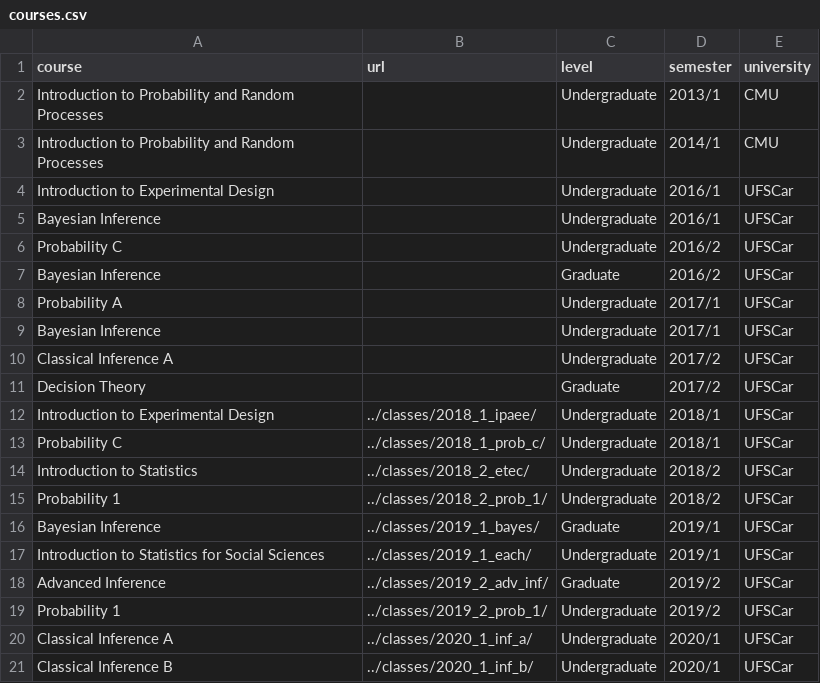
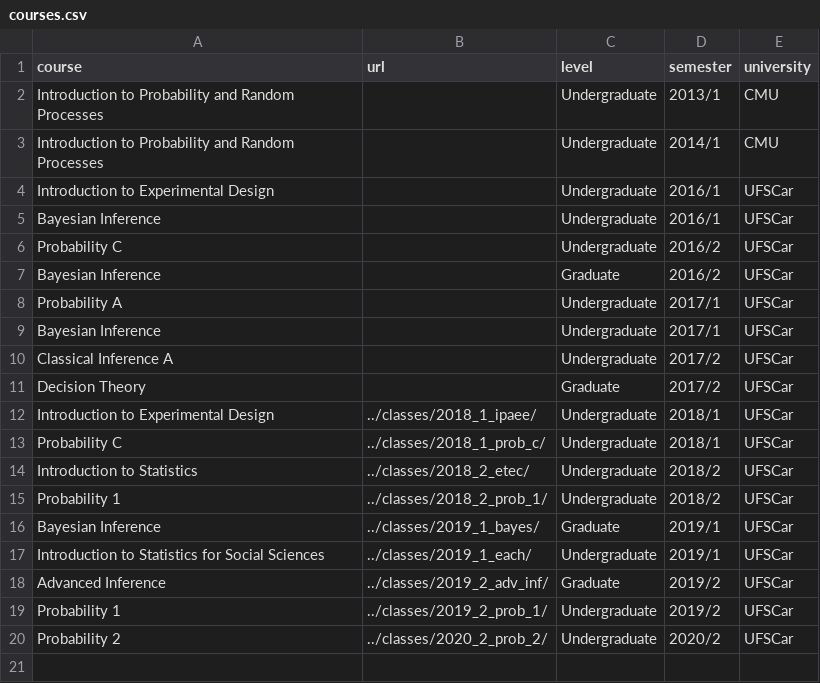
Before and after one commit to rizbicki/site, a CSV file: content/tables/courses.csv, drawn as a sheet.

```diff
--- a/content/tables/courses.csv
+++ b/content/tables/courses.csv
@@ -19,3 +19,2 @@ Advanced Inference,../classes/2019_2_adv_inf/,Graduate,2019/2,UFSCar
 Probability 1,../classes/2019_2_prob_1/,Undergraduate,2019/2,UFSCar
-Classical Inference A,../classes/2020_1_inf_a/,Undergraduate,2020/1,UFSCar
-Classical Inference B,../classes/2020_1_inf_b/,Undergraduate,2020/1,UFSCar
+Probability 2,../classes/2020_2_prob_2/,Undergraduate,2020/2,UFSCar
```
Also changed, not shown: 38 other files.
